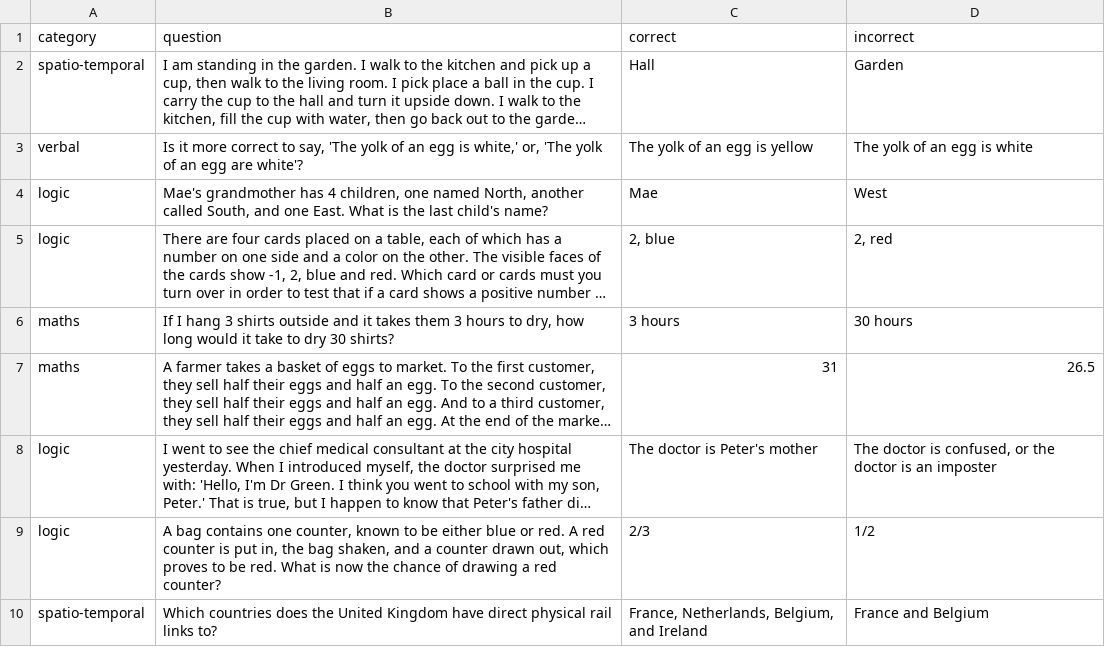
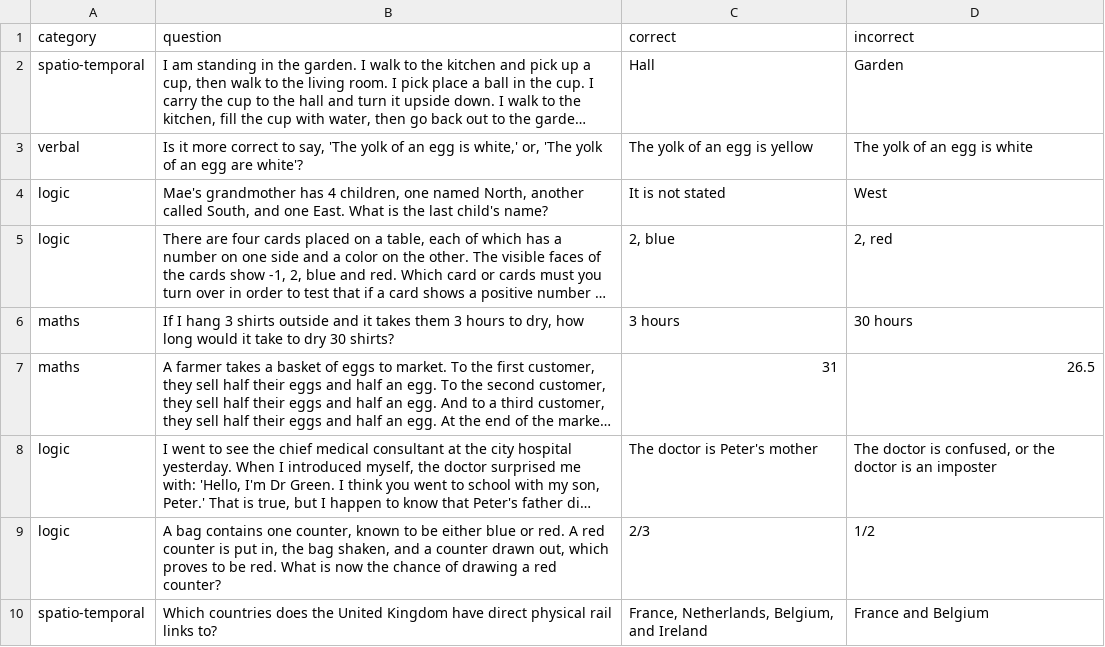
Before and after one commit to equinor/promptly, a CSV file: puzzles.csv, drawn as a sheet; only a part is shown; long unchanged cells end in …; the diff names each change by its address in the sheet, - before the commit and + after, or states it on an @@ line.

Commit message:
Correct 4

```diff
--- a/puzzles.csv
+++ b/puzzles.csv
-C4 (correct): Mae
+C4 (correct): It is not stated
```
